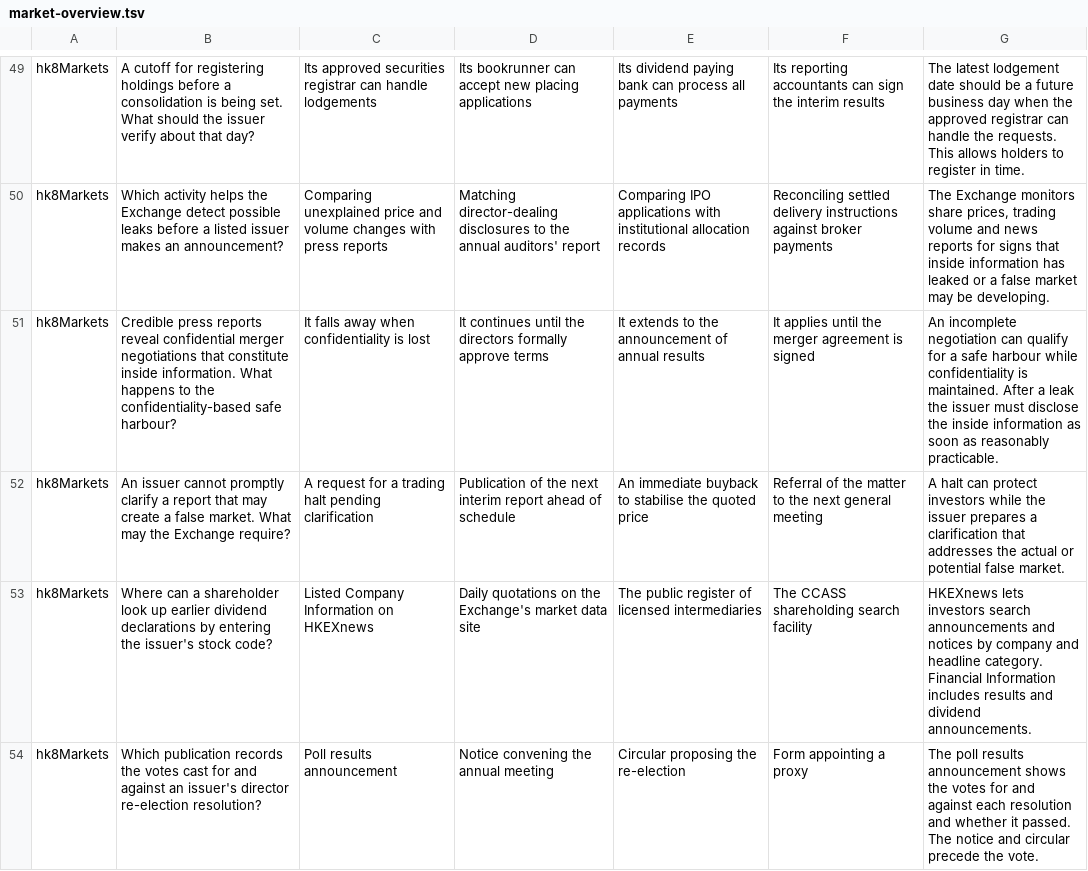
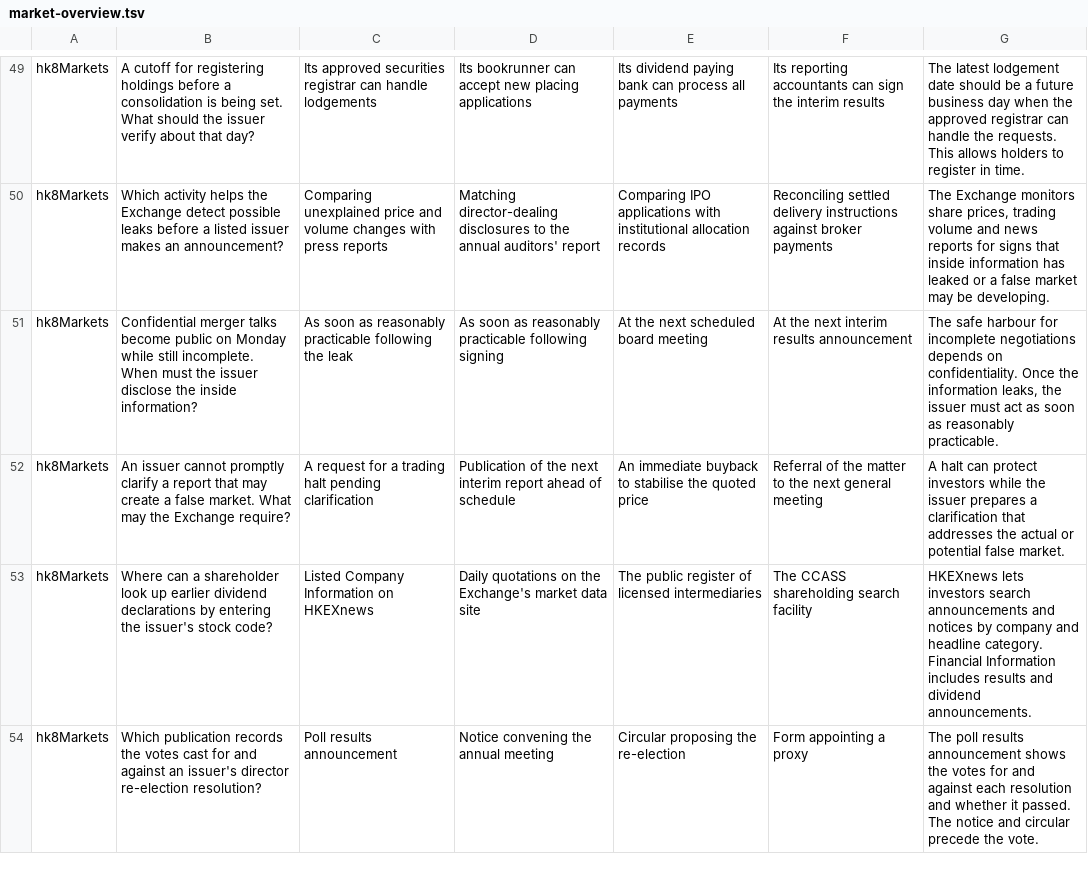
Before and after one commit to johnbr0phy/driving-test-app, a TSV file: tools/practice/hklesfi8/market-overview.tsv, drawn as a sheet; only a part is shown, gaps mark what is left out; the diff covers the shown part only.

```diff
--- a/tools/practice/hklesfi8/market-overview.tsv
+++ b/tools/practice/hklesfi8/market-overview.tsv
@@ -50,3 +50,3 @@ hk8Markets	A cutoff for registering holdings before a consolidation is being set
 hk8Markets	Which activity helps the Exchange detect possible leaks before a listed issuer makes an announcement?	Comparing unexplained price and volume changes with press reports	Matching director-dealing disclosures to the annual auditors' report	Comparing IPO applications with institutional allocation records	Reconciling settled delivery instructions against broker payments	The Exchange monitors share prices, trading volume and news reports for signs that inside information has leaked or a false market may be developing.
-hk8Markets	Credible press reports reveal confidential merger negotiations that constitute inside information. What happens to the confidentiality-based safe harbour?	It falls away when confidentiality is lost	It continues until the directors formally approve terms	It extends to the announcement of annual results	It applies until the merger agreement is signed	An incomplete negotiation can qualify for a safe harbour while confidentiality is maintained. After a leak the issuer must disclose the inside information as soon as reasonably practicable.
+hk8Markets	Confidential merger talks become public on Monday while still incomplete. When must the issuer disclose the inside information?	As soon as reasonably practicable following the leak	As soon as reasonably practicable following signing	At the next scheduled board meeting	At the next interim results announcement	The safe harbour for incomplete negotiations depends on confidentiality. Once the information leaks, the issuer must act as soon as reasonably practicable.
 hk8Markets	An issuer cannot promptly clarify a report that may create a false market. What may the Exchange require?	A request for a trading halt pending clarification	Publication of the next interim report ahead of schedule	An immediate buyback to stabilise the quoted price	Referral of the matter to the next general meeting	A halt can protect investors while the issuer prepares a clarification that addresses the actual or potential false market.
```
Also changed, not shown: 3 added rows and 3 removed rows elsewhere in this file, tools/practice/hklesfi8/analysis.tsv, tools/practice/hklesfi8/participants-administration.tsv, 3 other files.
